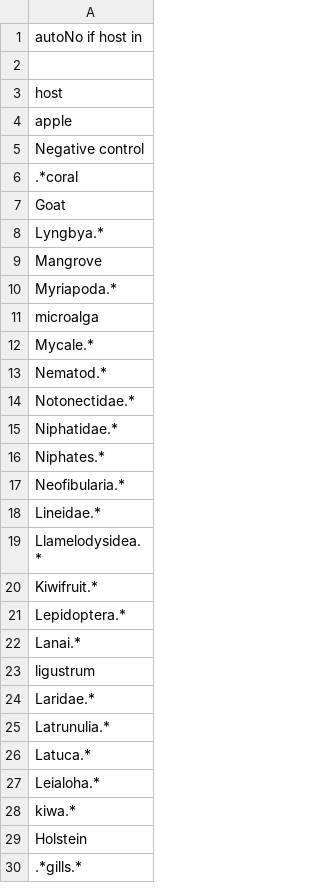
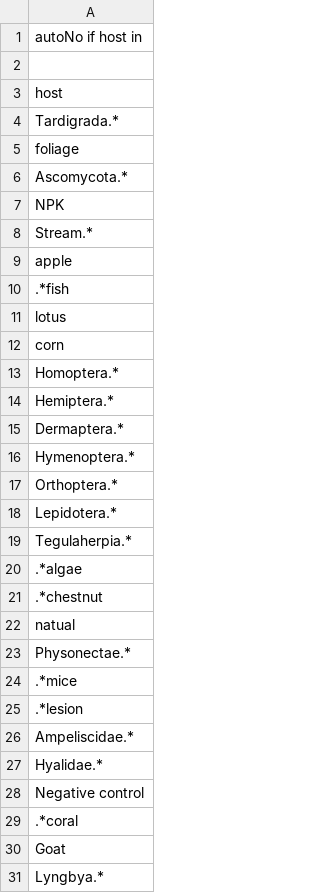
Before and after one commit to AAFC-Lethbridge-Bioinformatics-Support/beebiome-curation-scripts, a CSV file: auto-no.csv, drawn as a sheet; only a part is shown; the shorter side is filled out with more unchanged rows; the diff names each change by its address in the sheet, - before the commit and + after, or states it on an @@ line.

```diff
--- a/auto-no.csv
+++ b/auto-no.csv
+row 4: Tardigrada.*
+row 5: foliage
+row 6: Ascomycota.*
+row 7: NPK
+row 8: Stream.*
+row 10: .*fish
+row 11: lotus
+row 12: corn
+row 13: Homoptera.*
+row 14: Hemiptera.*
+row 15: Dermaptera.*
+row 16: Hymenoptera.*
+row 17: Orthoptera.*
+row 18: Lepidotera.*
+row 19: Tegulaherpia.*
+row 20: .*algae
+row 21: .*chestnut
+row 22: natual
+row 23: Physonectae.*
+row 24: .*mice
+row 25: .*lesion
+row 26: Ampeliscidae.*
+row 27: Hyalidae.*
```
Also changed, not shown: host_white_list.csv.
